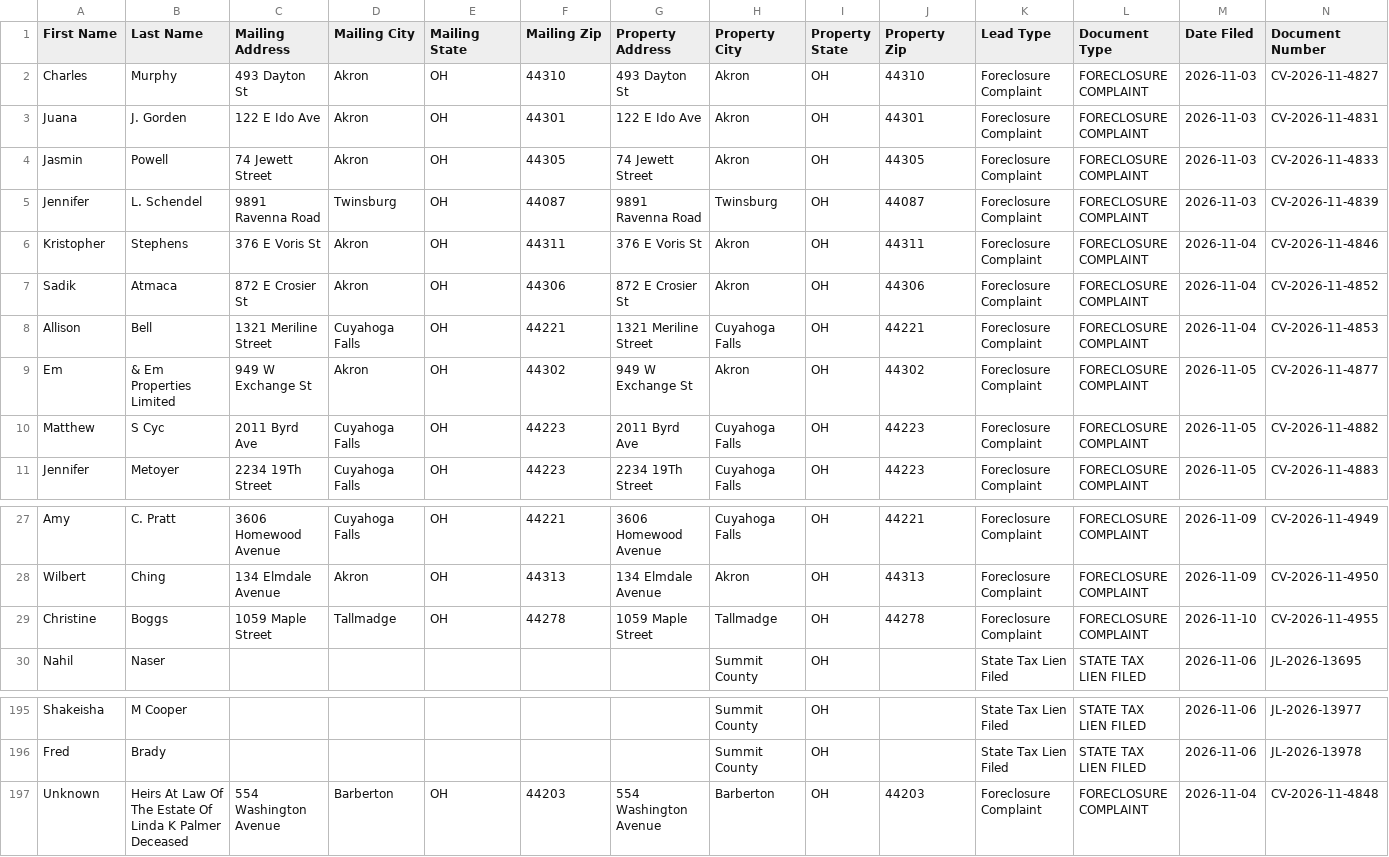
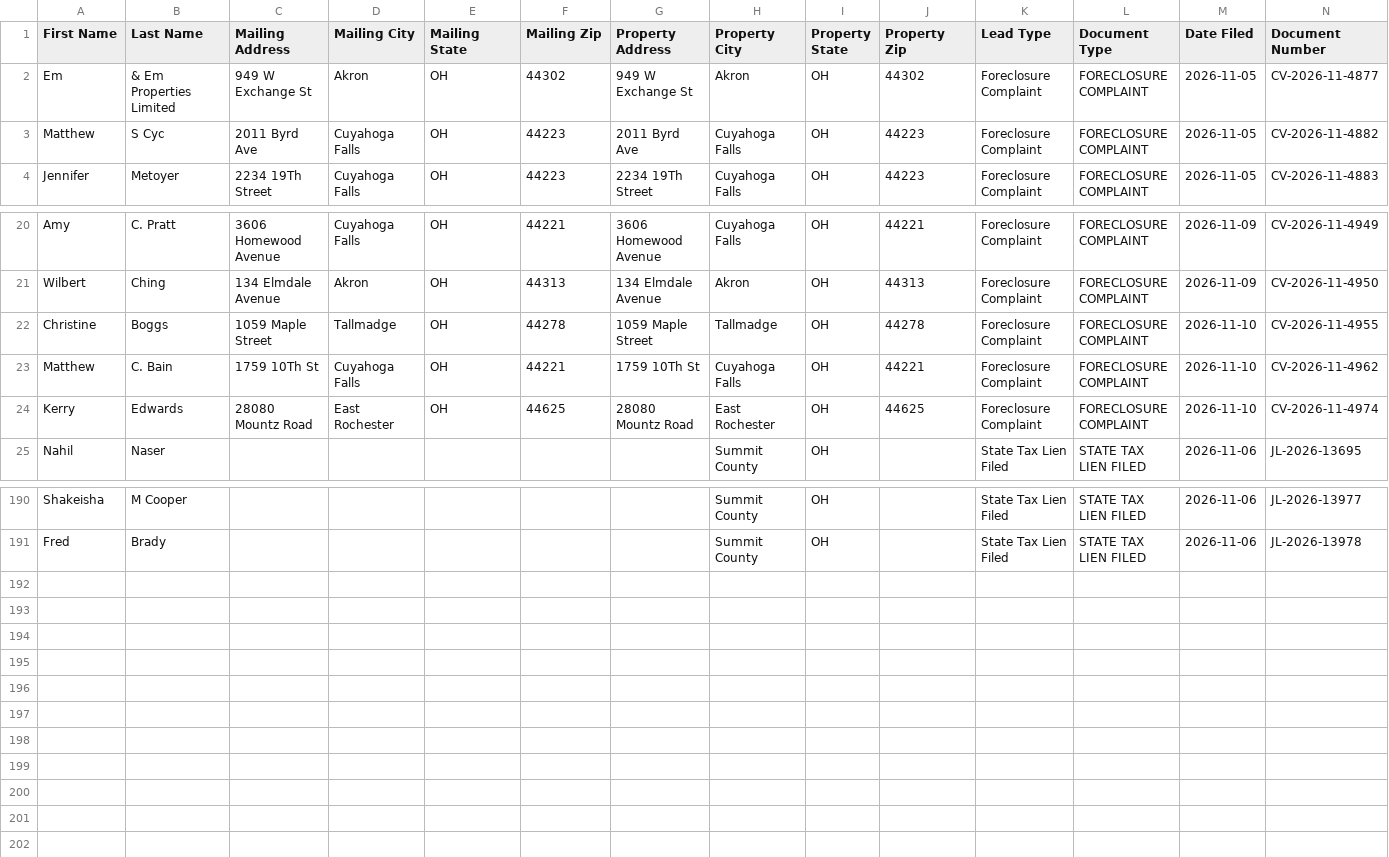
Before and after one commit to paulw3535/summit-leads, a CSV file: data/ghl_export.csv, drawn as a sheet; only a part is shown, gaps mark what is left out; removed rows and columns are numbered as before the commit, all else as after; rows hold the shown columns only; the diff names each change by its address in the sheet, - before the commit and + after, or states it on an @@ line.

```diff
--- a/data/ghl_export.csv
+++ b/data/ghl_export.csv
-row 2: Charles | Murphy | 493 Dayton St | Akron | OH | 44310 | 493 Dayton St | Akron | OH | 44310 | Foreclosure Complaint | FORECLOSURE COMPLAINT | 2026-11-03 | CV-2026-11-4827
-row 3: Juana | J. Gorden | 122 E Ido Ave | Akron | OH | 44301 | 122 E Ido Ave | Akron | OH | 44301 | Foreclosure Complaint | FORECLOSURE COMPLAINT | 2026-11-03 | CV-2026-11-4831
-row 4: Jasmin | Powell | 74 Jewett Street | Akron | OH | 44305 | 74 Jewett Street | Akron | OH | 44305 | Foreclosure Complaint | FORECLOSURE COMPLAINT | 2026-11-03 | CV-2026-11-4833
-row 5: Jennifer | L. Schendel | 9891 Ravenna Road | Twinsburg | OH | 44087 | 9891 Ravenna Road | Twinsburg | OH | 44087 | Foreclosure Complaint | FORECLOSURE COMPLAINT | 2026-11-03 | CV-2026-11-4839
-row 6: Kristopher | Stephens | 376 E Voris St | Akron | OH | 44311 | 376 E Voris St | Akron | OH | 44311 | Foreclosure Complaint | FORECLOSURE COMPLAINT | 2026-11-04 | CV-2026-11-4846
-row 7: Sadik | Atmaca | 872 E Crosier St | Akron | OH | 44306 | 872 E Crosier St | Akron | OH | 44306 | Foreclosure Complaint | FORECLOSURE COMPLAINT | 2026-11-04 | CV-2026-11-4852
-row 8: Allison | Bell | 1321 Meriline Street | Cuyahoga Falls | OH | 44221 | 1321 Meriline Street | Cuyahoga Falls | OH | 44221 | Foreclosure Complaint | FORECLOSURE COMPLAINT | 2026-11-04 | CV-2026-11-4853
+row 23: Matthew | C. Bain | 1759 10Th St | Cuyahoga Falls | OH | 44221 | 1759 10Th St | Cuyahoga Falls | OH | 44221 | Foreclosure Complaint | FORECLOSURE COMPLAINT | 2026-11-10 | CV-2026-11-4962
+row 24: Kerry | Edwards | 28080 Mountz Road | East Rochester | OH | 44625 | 28080 Mountz Road | East Rochester | OH | 44625 | Foreclosure Complaint | FORECLOSURE COMPLAINT | 2026-11-10 | CV-2026-11-4974
-row 197: Unknown | Heirs At Law Of The Estate Of Linda K Palmer Deceased | 554 Washington Avenue | Barberton | OH | 44203 | 554 Washington Avenue | Barberton | OH | 44203 | Foreclosure Complaint | FORECLOSURE COMPLAINT | 2026-11-04 | CV-2026-11-4848
```
Also changed, not shown: 2 other files.
